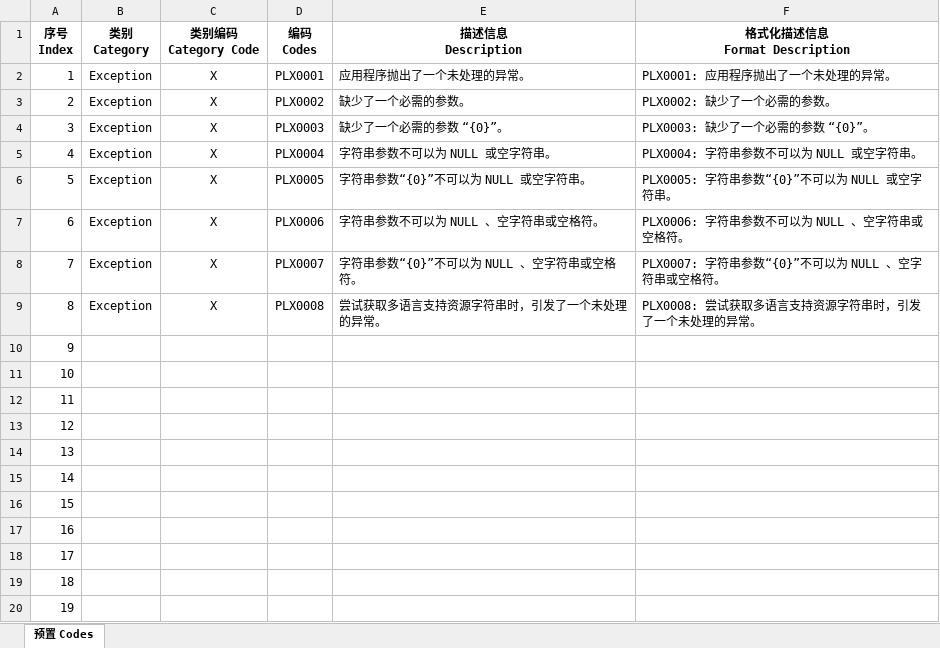
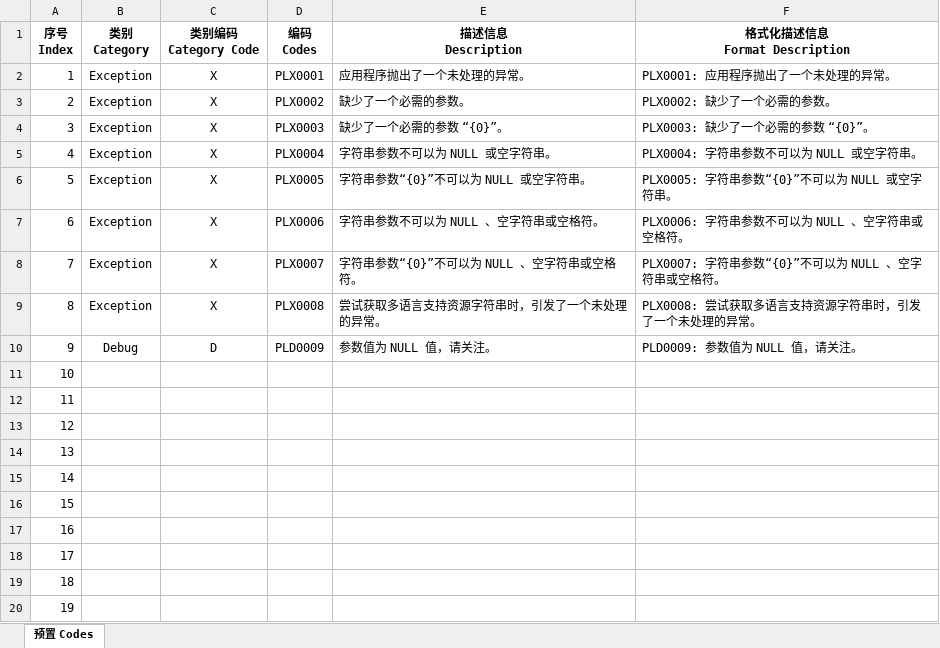
Before and after one commit to niacomsoft/dotnet-prolibs, an Excel workbook: assets/Design/01 编码定义 (Codes).xlsx, sheet 预置 Codes, drawn as a sheet; values as stored, in another font and other column widths than the file's, no borders; the diff names each change by its address in the sheet, - before the commit and + after, or states it on an @@ line.

```diff
--- a/assets/Design/01 编码定义 (Codes).xlsx (sheet 预置 Codes)
+++ b/assets/Design/01 编码定义 (Codes).xlsx (sheet 预置 Codes)
-B10 (类别 Category): (empty)
+B10 (类别 Category): Debug
-C10 (类别编码 Category Code): (empty)
+C10 (类别编码 Category Code): D
-D10 (编码 Codes): (empty)
+D10 (编码 Codes): PLD0009
-E10 (描述信息 Description): (empty)
+E10 (描述信息 Description): 参数值为 NULL 值，请关注。
-F10 (格式化描述信息 Format Description): (empty)
+F10 (格式化描述信息 Format Description): PLD0009: 参数值为 NULL 值，请关注。
```
Also changed, not shown: 7 other files.
